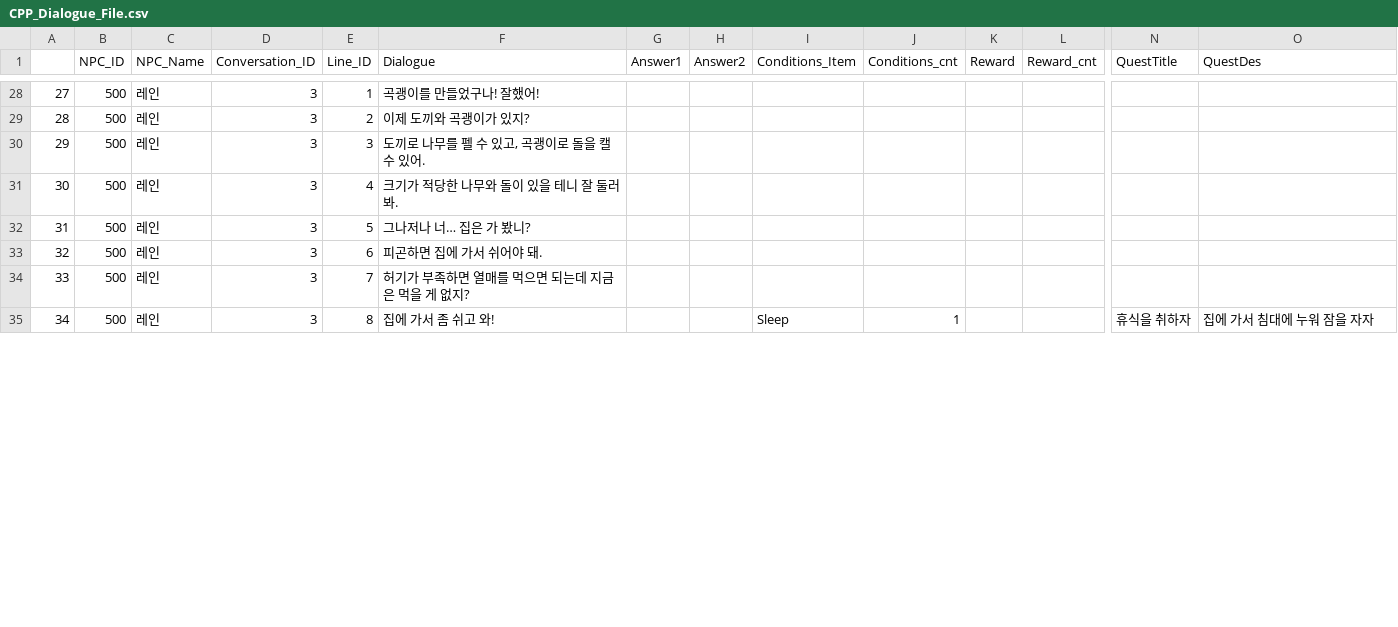
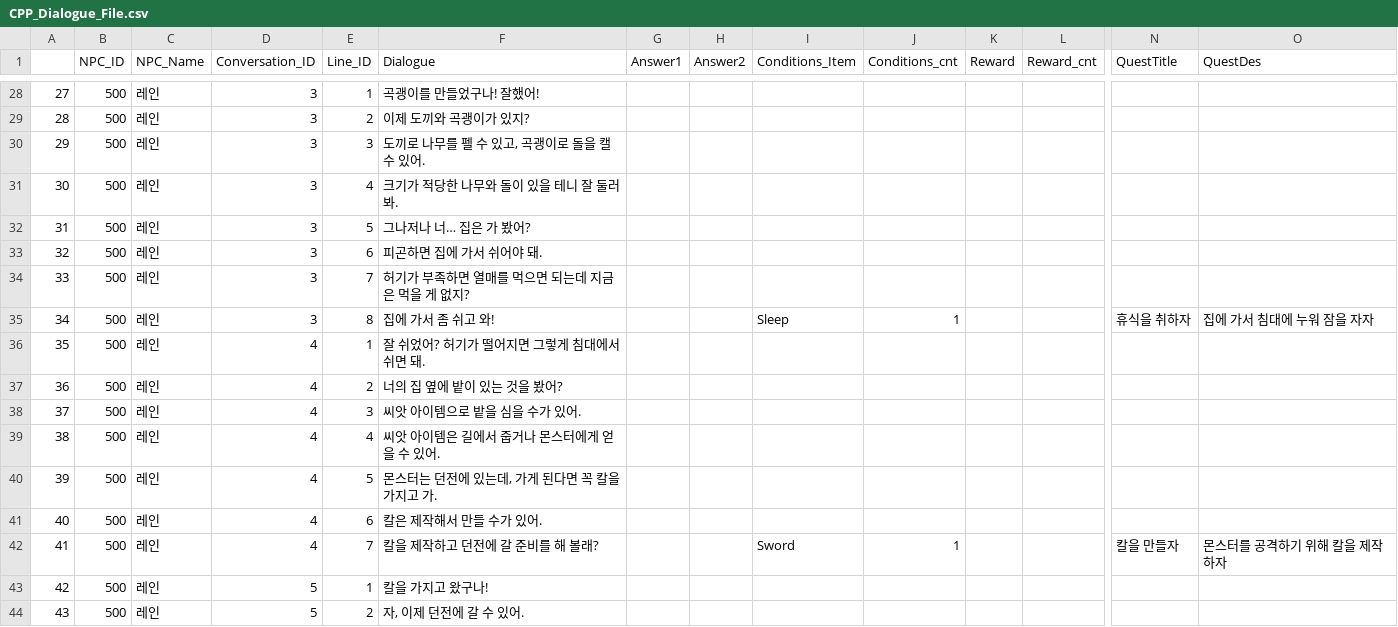
Before and after one commit to WOOLUCY/Find_Apple, a CSV file: Q.Semin/CPP_Dialogue_File.csv, drawn as a sheet; only a part is shown, gaps mark what is left out; rows hold the shown columns only; the diff covers the shown part only; the diff names each change by its address in the sheet, - before the commit and + after, or states it on an @@ line.

Commit message:
add quest

```diff
--- a/Q.Semin/CPP_Dialogue_File.csv
+++ b/Q.Semin/CPP_Dialogue_File.csv
-F32 (Dialogue): 그나저나 너… 집은 가 봤니?
+F32 (Dialogue): 그나저나 너… 집은 가 봤어?
+row 36: 35 | 500 | 레인 | 4 | 1 | 잘 쉬었어? 허기가 떨어지면 그렇게 침대에서 쉬면 돼.
+row 37: 36 | 500 | 레인 | 4 | 2 | 너의 집 옆에 밭이 있는 것을 봤어?
+row 38: 37 | 500 | 레인 | 4 | 3 | 씨앗 아이템으로 밭을 심을 수가 있어.
+row 39: 38 | 500 | 레인 | 4 | 4 | 씨앗 아이템은 길에서 줍거나 몬스터에게 얻을 수 있어.
+row 40: 39 | 500 | 레인 | 4 | 5 | 몬스터는 던전에 있는데, 가게 된다면 꼭 칼을 가지고 가.
+row 41: 40 | 500 | 레인 | 4 | 6 | 칼은 제작해서 만들 수가 있어.
+row 42: 41 | 500 | 레인 | 4 | 7 | 칼을 제작하고 던전에 갈 준비를 해 볼래? |  |  | Sword | 1 |  |  | 칼을 만들자 | 몬스터를 공격하기 위해 칼을 제작하자
+row 43: 42 | 500 | 레인 | 5 | 1 | 칼을 가지고 왔구나!
+row 44: 43 | 500 | 레인 | 5 | 2 | 자, 이제 던전에 갈 수 있어.
```
Also changed, not shown: 10 added rows, 14 edited cells and row numbers in column A elsewhere in this file, 6 other files.
